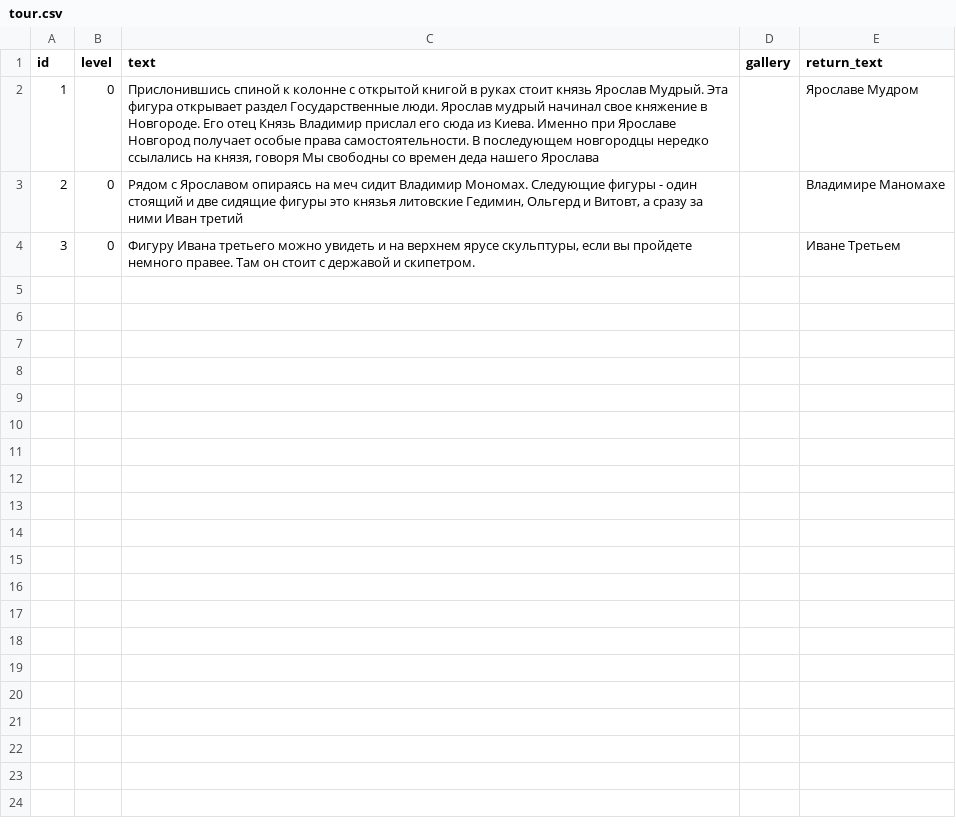
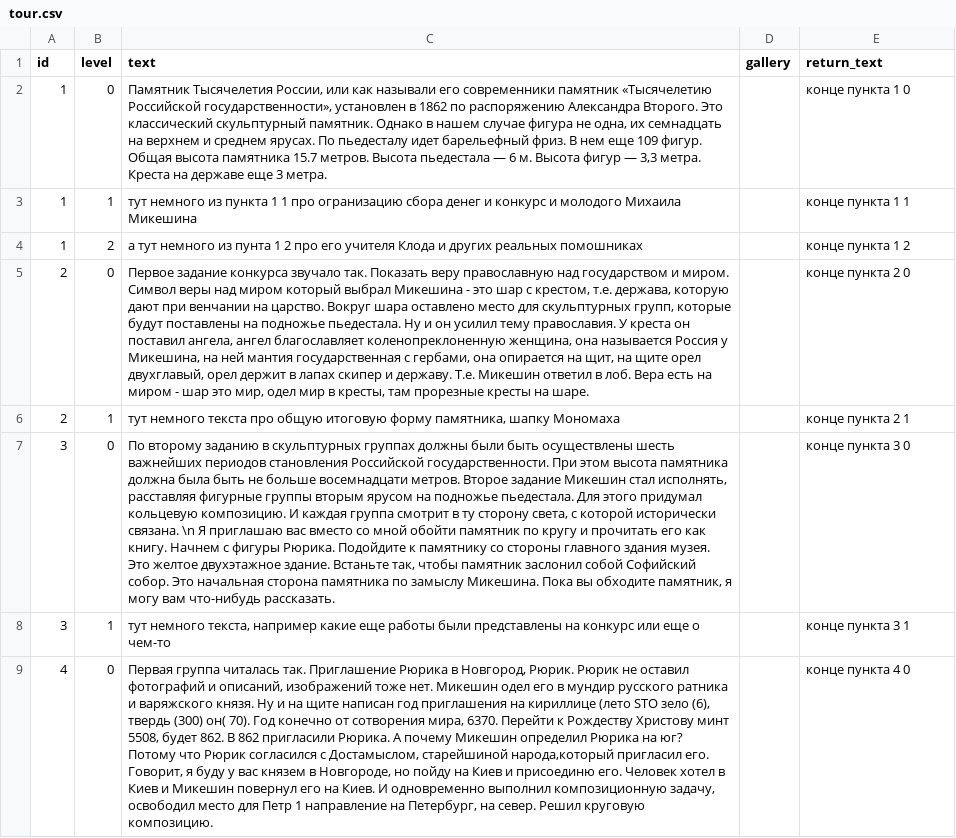
Before and after one commit to kontur-1c/AliceGuide, a CSV file: guide/tour.csv, drawn as a sheet; addresses are those after the commit; the diff names each change by its address in the sheet, - before the commit and + after, or states it on an @@ line.

Commit message:
feat: Первая версия экскурсии (#36)

```diff
--- a/guide/tour.csv
+++ b/guide/tour.csv
-C2 (text): Прислонившись спиной к колонне с открытой книгой в руках стоит князь Ярослав Мудрый. Эта фигура открывает раздел Государственные люди. Ярослав мудрый начинал свое княжение в Новгороде. Его отец Князь Владимир прислал его сюда из Киева. Именно при Ярославе Новгород получает особые права самостоятельности. В последующем новгородцы нередко ссылались на князя, говоря Мы свободны со времен деда нашего Ярослава
+C2 (text): Памятник Тысячелетия России, или как называли его современники памятник «Тысячелетию Российской государственности», установлен в 1862 по распоряжению Александра Второго. Это классический скульптурный памятник. Однако в нашем случае фигура не одна, их семнадцать на верхнем и среднем ярусах. По пьедесталу идет барельефный фриз. В нем еще 109 фигур. Общая высота памятника 15.7 метров. Высота пьедестала — 6 м. Высота фигур — 3,3 метра. Креста на державе еще 3 метра.
-E2 (return_text): Ярославе Мудром
+E2 (return_text): конце пункта 1 0
+row 3: 1 | 1 | тут немного из пункта 1 1 про огранизацию сбора денег и конкурс и молодого Михаила Микешина |  | конце пункта 1 1
+row 4: 1 | 2 | а тут немного из пунта 1 2 про его учителя Клода и других реальных помошниках |  | конце пункта 1 2
-C5 (text): Рядом с Ярославом опираясь на меч сидит Владимир Мономах. Следующие фигуры - один стоящий и две сидящие фигуры это князья литовские Гедимин, Ольгерд и Витовт, а сразу за ними Иван третий
+C5 (text): Первое задание конкурса звучало так. Показать веру православную над государством и миром. Символ веры над миром который выбрал Микешина - это шар с крестом, т.е. держава, которую дают при венчании на царство. Вокруг шара оставлено место для скульптурных групп, которые будут поставлены на подножье пьедестала. Ну и он усилил тему православия. У креста он поставил ангела, ангел благославляет коленопреклоненную женщина, она называется Россия у Микешина, на ней мантия государственная с гербами, она опирается на щит, на щите орел двухглавый, орел держит в лапах скипер и державу. Т.е. Микешин ответил в лоб. Вера есть на миром - шар это мир, одел мир в кресты, там прорезные кресты на шаре.
-E5 (return_text): Владимире Маномахе
+E5 (return_text): конце пункта 2 0
+row 6: 2 | 1 | тут немного текста про общую итоговую форму памятника, шапку Мономаха |  | конце пункта 2 1
-C7 (text): Фигуру Ивана третьего можно увидеть и на верхнем ярусе скульптуры, если вы пройдете немного правее. Там он стоит с державой и скипетром.
+C7 (text): По второму заданию в скульптурных группах должны были быть осуществлены шесть важнейших периодов становления Российской государственности. При этом высота памятника должна была быть не больше восемнадцати метров. Второе задание Микешин стал исполнять, расставляя фигурные группы вторым ярусом на подножье пьедестала. Для этого придумал кольцевую композицию. И каждая группа смотрит в ту сторону света, с которой исторически связана. \n Я приглашаю вас вместо со мной обойти памятник по кругу и прочитать его как книгу. Начнем с фигуры Рюрика. Подойдите к памятнику со стороны главного здания музея. Это желтое двухэтажное здание. Встаньте так, чтобы памятник заслонил собой Софийский собор. Это начальная сторона памятника по замыслу Микешина. Пока вы обходите памятник, я могу вам что-нибудь рассказать.
-E7 (return_text): Иване Третьем
+E7 (return_text): конце пункта 3 0
+row 8: 3 | 1 | тут немного текста, например какие еще работы были представлены на конкурс или еще о чем-то |  | конце пункта 3 1
+row 9: 4 | 0 | Первая группа читалась так. Приглашение Рюрика в Новгород, Рюрик. Рюрик не оставил фотографий и описаний, изображений тоже нет. Микешин одел его в мундир русского ратника и варяжского князя. Ну и на щите написан год приглашения на кириллице (лето STO зело (6), твердь (300) он( 70). Год конечно от сотворения мира, 6370. Перейти к Рождеству Христову минт 5508, будет 862. В 862 пригласили Рюрика. А почему Микешин определил Рюрика на юг? Потому что Рюрик согласился с Достамыслом, старейшиной народа,который пригласил его. Говорит, я буду у вас князем в Новгороде, но пойду на Киев и присоединю его. Человек хотел в Киев и Микешин повернул его на Киев. И одновременно выполнил композиционную задачу, освободил место для Петр 1 направление на Петербург, на север. Решил круговую композицию. |  | конце пункта 4 0
```
Also changed, not shown: 1 other file.
